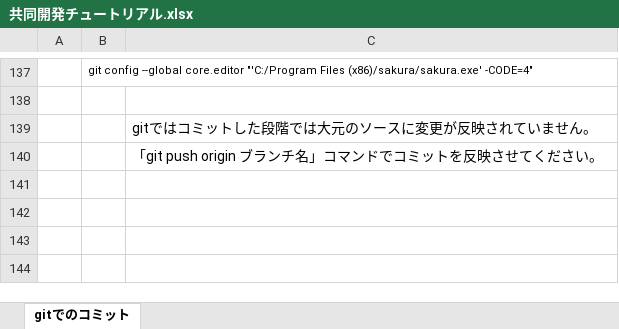
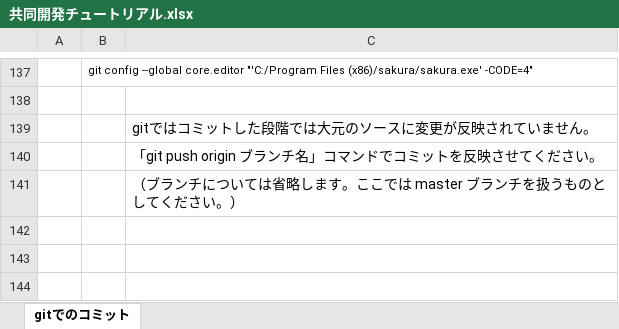
Before and after one commit to WitStudy/Practice, an Excel workbook: 共同開発チュートリアル.xlsx, sheet gitでのコミット, drawn as a sheet; only a part is shown, gaps mark what is left out; the shorter side is filled out with more unchanged rows; values as stored, in another font and other column widths than the file's, no borders; charts and pictures not drawn; the diff names each change by its address in the sheet, - before the commit and + after, or states it on an @@ line.

Commit message:
言い訳追加

```diff
--- a/共同開発チュートリアル.xlsx (sheet gitでのコミット)
+++ b/共同開発チュートリアル.xlsx (sheet gitでのコミット)
+row 141:  |  | （ブランチについては省略します。ここでは master ブランチを扱うものとしてください。）
```
Also changed, not shown: charts or pictures.
